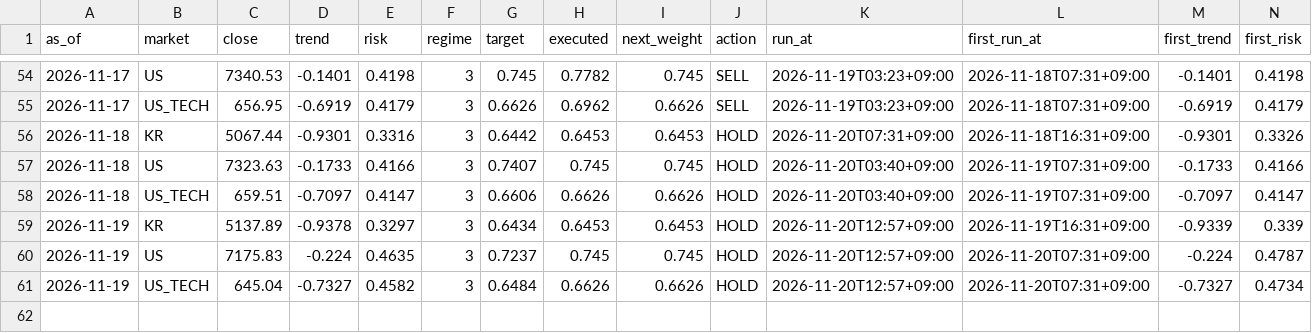
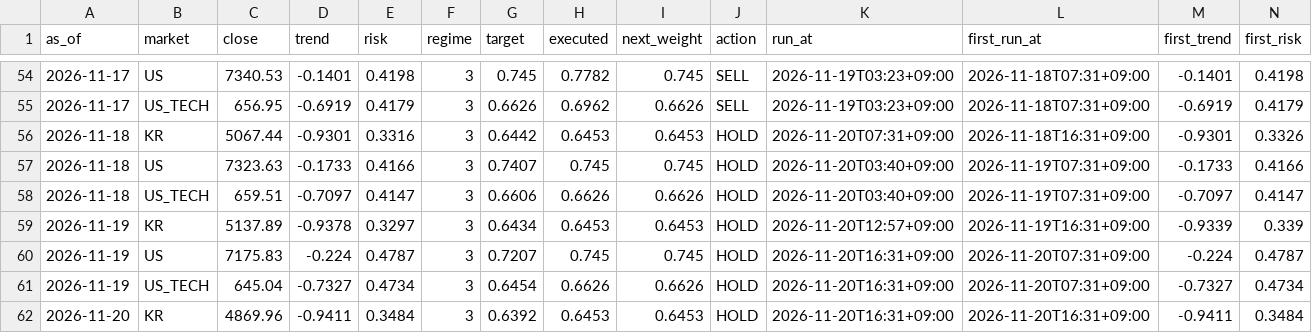
Before and after one commit to isk2026/beta-model, a CSV file: data/signal_log.csv, drawn as a sheet; only a part is shown, gaps mark what is left out; rows hold the shown columns only; the diff names each change by its address in the sheet, - before the commit and + after, or states it on an @@ line.

```diff
--- a/data/signal_log.csv
+++ b/data/signal_log.csv
-E60 (risk): 0.4635
+E60 (risk): 0.4787
-G60 (target): 0.7237
+G60 (target): 0.7207
-K60:K61 (run_at): 2026-11-20T12:57+09:00
+K60:K61 (run_at): 2026-11-20T16:31+09:00
-E61 (risk): 0.4582
+E61 (risk): 0.4734
-G61 (target): 0.6484
+G61 (target): 0.6454
+row 62: 2026-11-20 | KR | 4869.96 | -0.9411 | 0.3484 | 3 | 0.6392 | 0.6453 | 0.6453 | HOLD | 2026-11-20T16:31+09:00 | 2026-11-20T16:31+09:00 | -0.9411 | 0.3484
```
Also changed, not shown: 3 other files.
